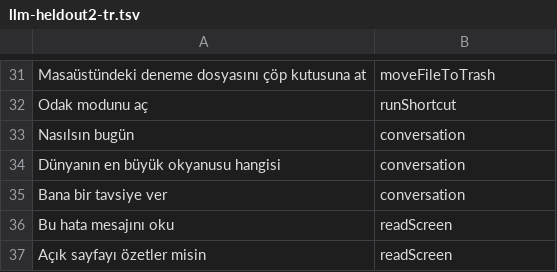
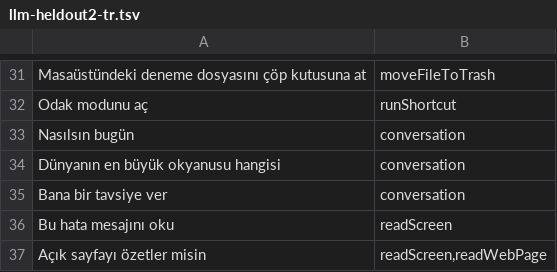
Before and after one commit to coderssociety/bilge-assistant, a TSV file: Bench/llm-heldout2-tr.tsv, drawn as a sheet; only a part is shown, gaps mark what is left out.

Commit message:
feat: internet, mail/messages tools and multi-step requests
Internet (data only; the models never get network access):
- weather (Open-Meteo, default city in Settings; a city counts only if
  it was said), exchangeRate (ECB rates via Frankfurter), news (Anadolu
  Ajansı RSS), readWebPage (front browser tab or a given address).
- WebFetch only reaches public addresses on ports 80/443, re-checks
  every redirect, streams with a 3 MB cap and retries one 5xx.

Communication: readMail, sendEmail and sendMessage (iMessage). Sending
resolves the recipient first, reads name, address and text aloud and
only accepts an explicit "evet"/"gönder".

Multi-step: "… aç ve …", "… sonra …", "ardından" split into parts.
Independent parts run one by one (6-8 s for two steps). Parts that refer
back ("ona", "özeti", "bunu") are planned by the selected large model one
JSON tool call at a time, through the same preparation, confirmation
and audit as single commands. After untrusted content (pages, files,
mail, clipboard, file names…) web/typing tools are refused, read-only
tools stay free and everything else needs a cautioned yes; such a
turn's result is not used to route the next command. Opening things on
screen is refused unless the user asked to open.

Hardening from review: typeText strips control characters, refuses
terminals/editors/remote desktops/password managers and stops if focus
changes; AppleScript calls time out after 20 s instead of 120 s;
HTML extraction is linear on unclosed tags.

Routing: 185/185 across six sets (paced median 1.4-1.95 s). A planted
instruction in a downloaded document was ignored by the planner, and
its web/typing requests would have been refused.

```diff
--- a/Bench/llm-heldout2-tr.tsv
+++ b/Bench/llm-heldout2-tr.tsv
@@ -36,2 +36,2 @@ Bana bir tavsiye ver	conversation
 Bu hata mesajını oku	readScreen
-Açık sayfayı özetler misin	readScreen
+Açık sayfayı özetler misin	readScreen,readWebPage
```
Also changed, not shown: Bench/llm-commands-tr.tsv, 37 other files.
